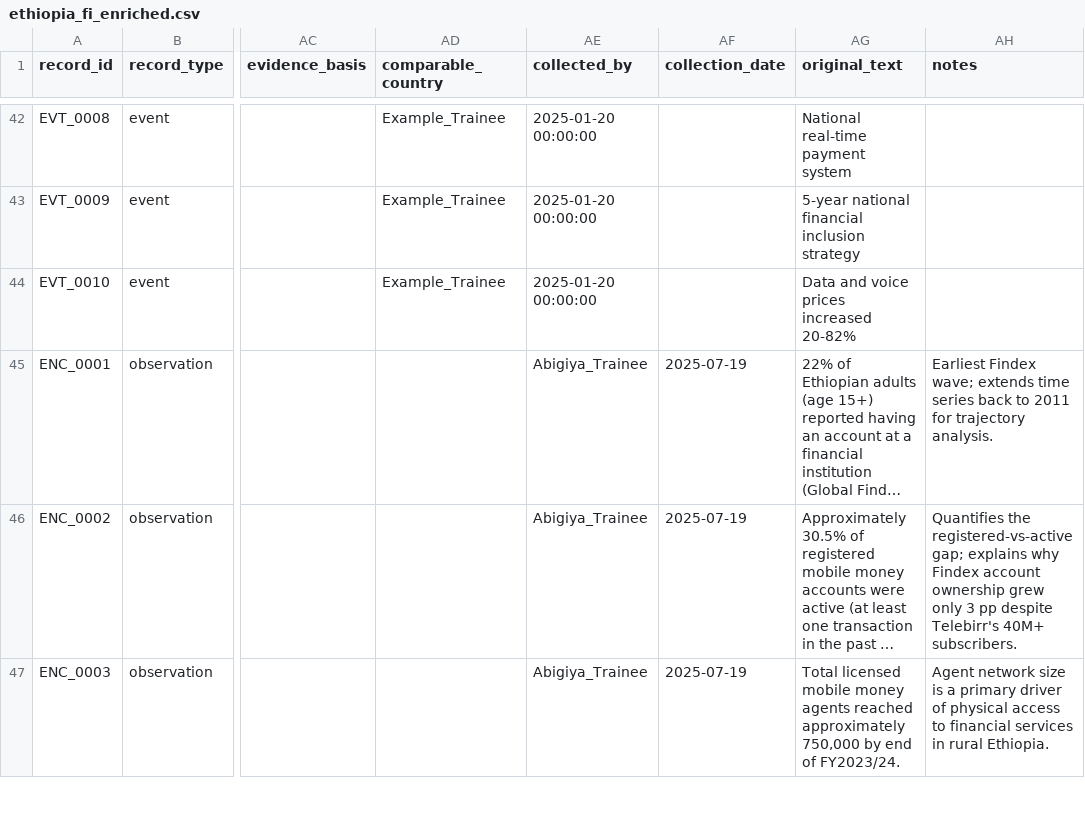
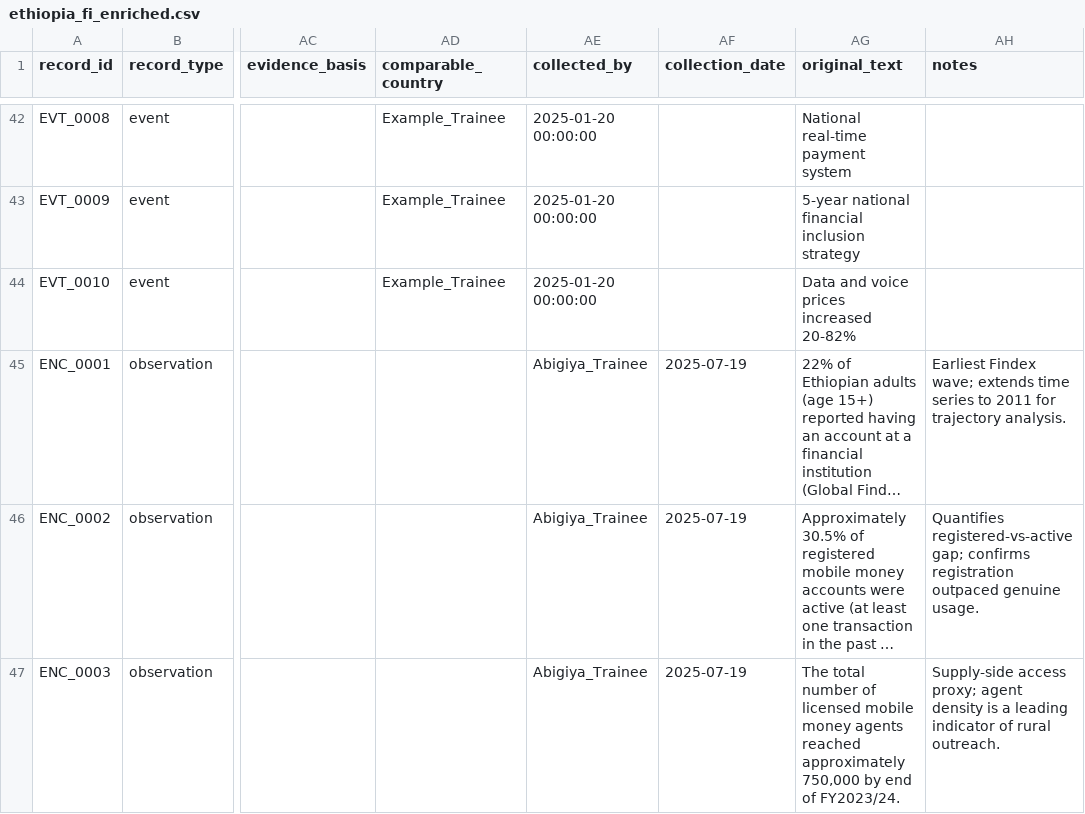
Before and after one commit to abigiyacodehub/Forecasting-Financial-Inclusion-in-Ethiopia, a CSV file: data/processed/ethiopia_fi_enriched.csv, drawn as a sheet; only a part is shown, gaps mark what is left out; long unchanged cells end in …; the diff covers the shown part only; the diff names each change by its address in the sheet, - before the commit and + after, or states it on an @@ line.

```diff
--- a/data/processed/ethiopia_fi_enriched.csv
+++ b/data/processed/ethiopia_fi_enriched.csv
-AH45 (notes): …time series back to 2011…
+AH45 (notes): …time series to 2011…
-AH46 (notes): Quantifies the registered-vs-active gap; explains why Findex account ownership grew only 3 pp despite Telebirr's 40M+ subscribers.
+AH46 (notes): Quantifies registered-vs-active gap; confirms registration outpaced genuine usage.
-AG47 (original_text): Total licensed mobile…
+AG47 (original_text): The total number of licensed mobile…
-AH47 (notes): Agent network size is a primary driver of physical access to financial services in rural Ethiopia.
+AH47 (notes): Supply-side access proxy; agent density is a leading indicator of rural outreach.
```
Also changed, not shown: 74 edited cells elsewhere in this file, 3 other files.
